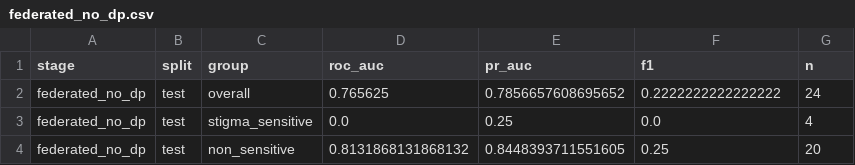
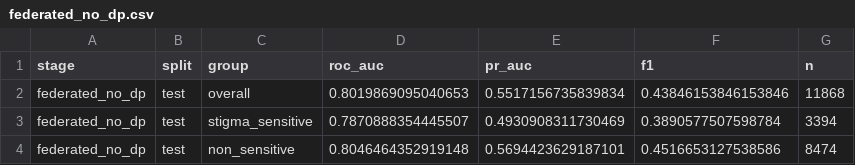
Before and after one commit to arunkicha/healthcare-fl-dp, a CSV file: results/metrics/federated_no_dp.csv, drawn as a sheet.

```diff
--- a/results/metrics/federated_no_dp.csv
+++ b/results/metrics/federated_no_dp.csv
@@ -1,4 +1,4 @@
 stage,split,group,roc_auc,pr_auc,f1,n
-federated_no_dp,test,overall,0.765625,0.7856657608695652,0.2222222222222222,24
-federated_no_dp,test,stigma_sensitive,0.0,0.25,0.0,4
-federated_no_dp,test,non_sensitive,0.8131868131868132,0.8448393711551605,0.25,20
+federated_no_dp,test,overall,0.8019869095040653,0.5517156735839834,0.43846153846153846,11868
+federated_no_dp,test,stigma_sensitive,0.7870888354445507,0.4930908311730469,0.3890577507598784,3394
+federated_no_dp,test,non_sensitive,0.8046464352919148,0.5694423629187101,0.4516653127538586,8474
```
Also changed, not shown: results/metrics/centralized_baseline.csv, results/metrics/dp_federated_epsilons.csv, 41 other files.
